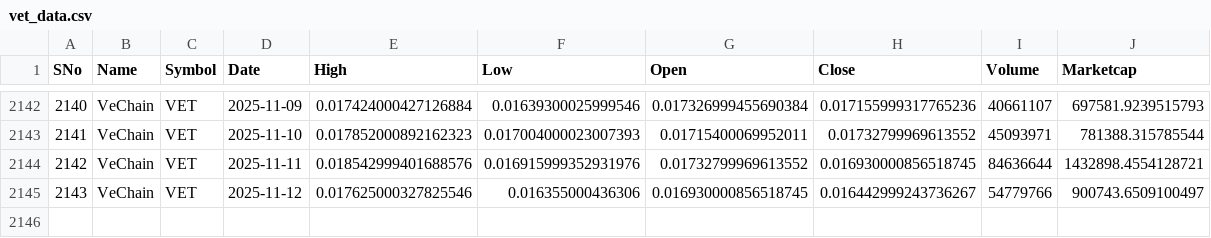
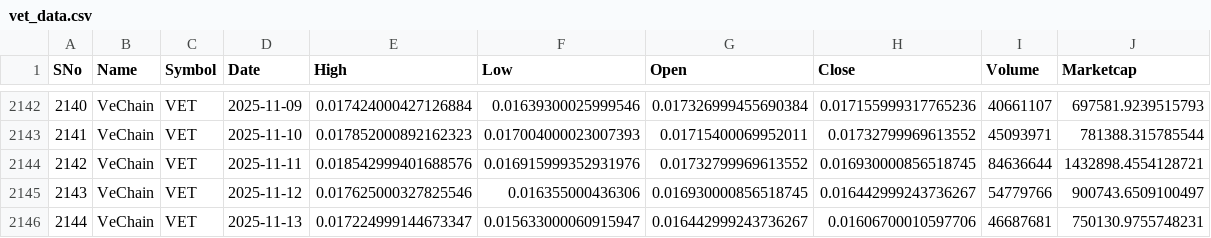
Before and after one commit to Laraib17/crypto_price_prediction, a CSV file: notebooks/crypto_data_new/vet_data.csv, drawn as a sheet; only a part is shown, gaps mark what is left out.

```diff
--- a/notebooks/crypto_data_new/vet_data.csv
+++ b/notebooks/crypto_data_new/vet_data.csv
@@ -2145 +2145,2 @@ SNo,Name,Symbol,Date,High,Low,Open,Close,Volume,Marketcap
 2143,VeChain,VET,2025-11-12,0.017625000327825546,0.016355000436306,0.016930000856518745,0.016442999243736267,54779766,900743.6509100497
+2144,VeChain,VET,2025-11-13,0.017224999144673347,0.015633000060915947,0.016442999243736267,0.01606700010597706,46687681,750130.9755748231
```
Also changed, not shown: notebooks/crypto_data_new/algo_data.csv, notebooks/crypto_data_new/doge_data.csv, 22 other files.
